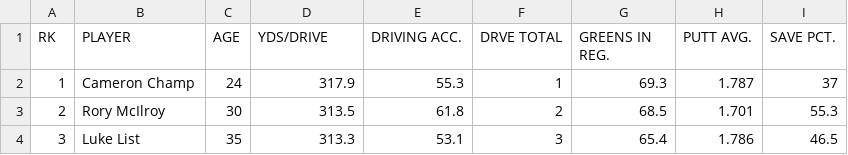
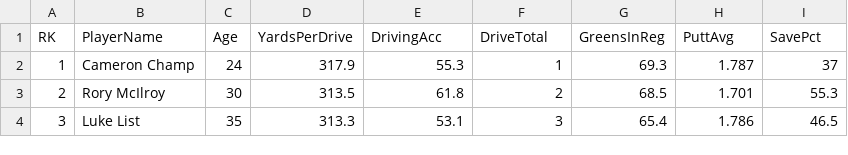
Before and after one commit to meyerac4/UC, a CSV file: FinalProject/Stats1 ESPN.csv, drawn as a sheet; only a part is shown.

```diff
--- a/FinalProject/Stats1 ESPN.csv
+++ b/FinalProject/Stats1 ESPN.csv
@@ -1,2 +1,2 @@
-RK,PLAYER,AGE,YDS/DRIVE,DRIVING ACC.,DRVE TOTAL,GREENS IN REG.,PUTT AVG.,SAVE PCT.
+RK,PlayerName,Age,YardsPerDrive,DrivingAcc,DriveTotal,GreensInReg,PuttAvg,SavePct
 1,Cameron Champ,24,317.9,55.3,1,69.3,1.787,37
```
Also changed, not shown: FinalProject/FedexCupPoints PGATour.csv, FinalProject/MoneyList ESPN.csv, 5 other files.
